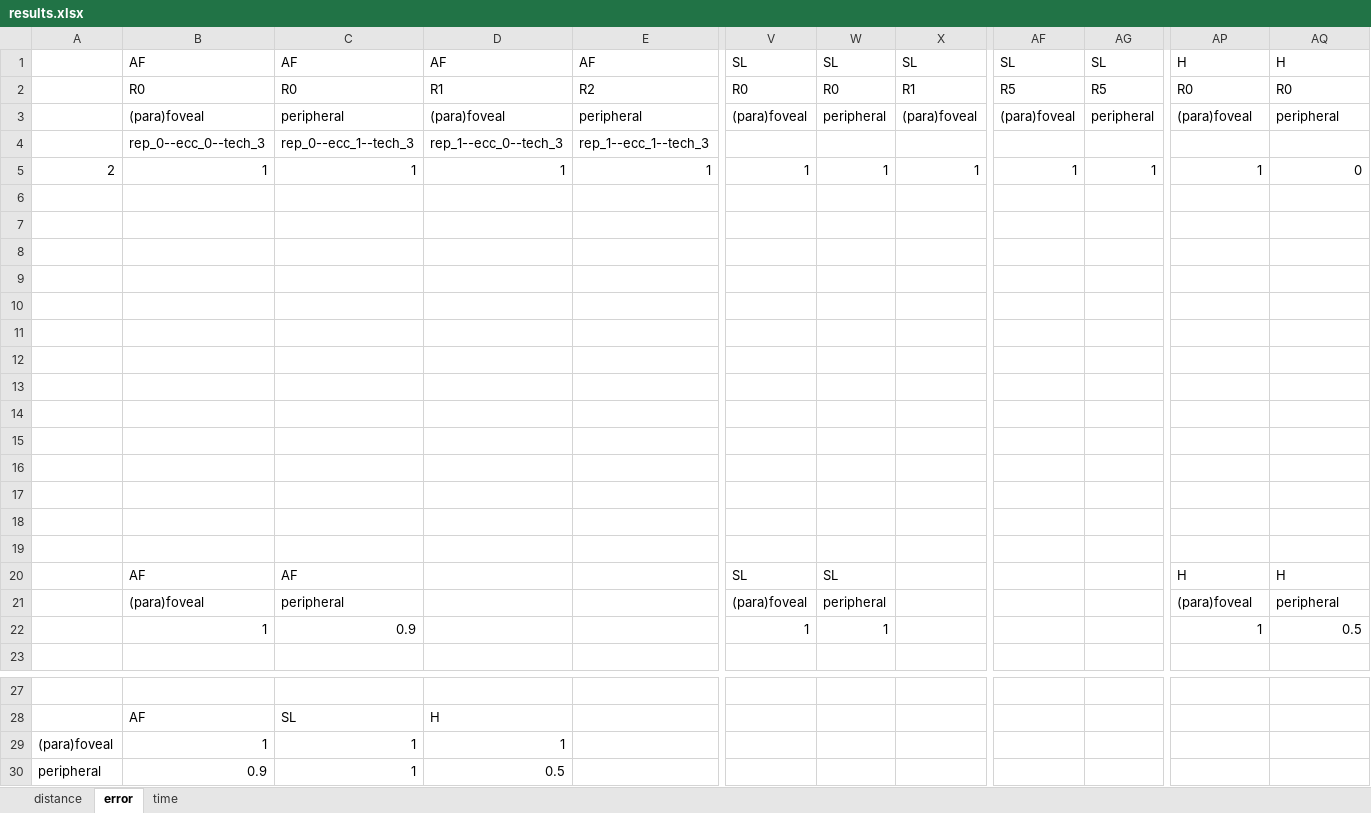
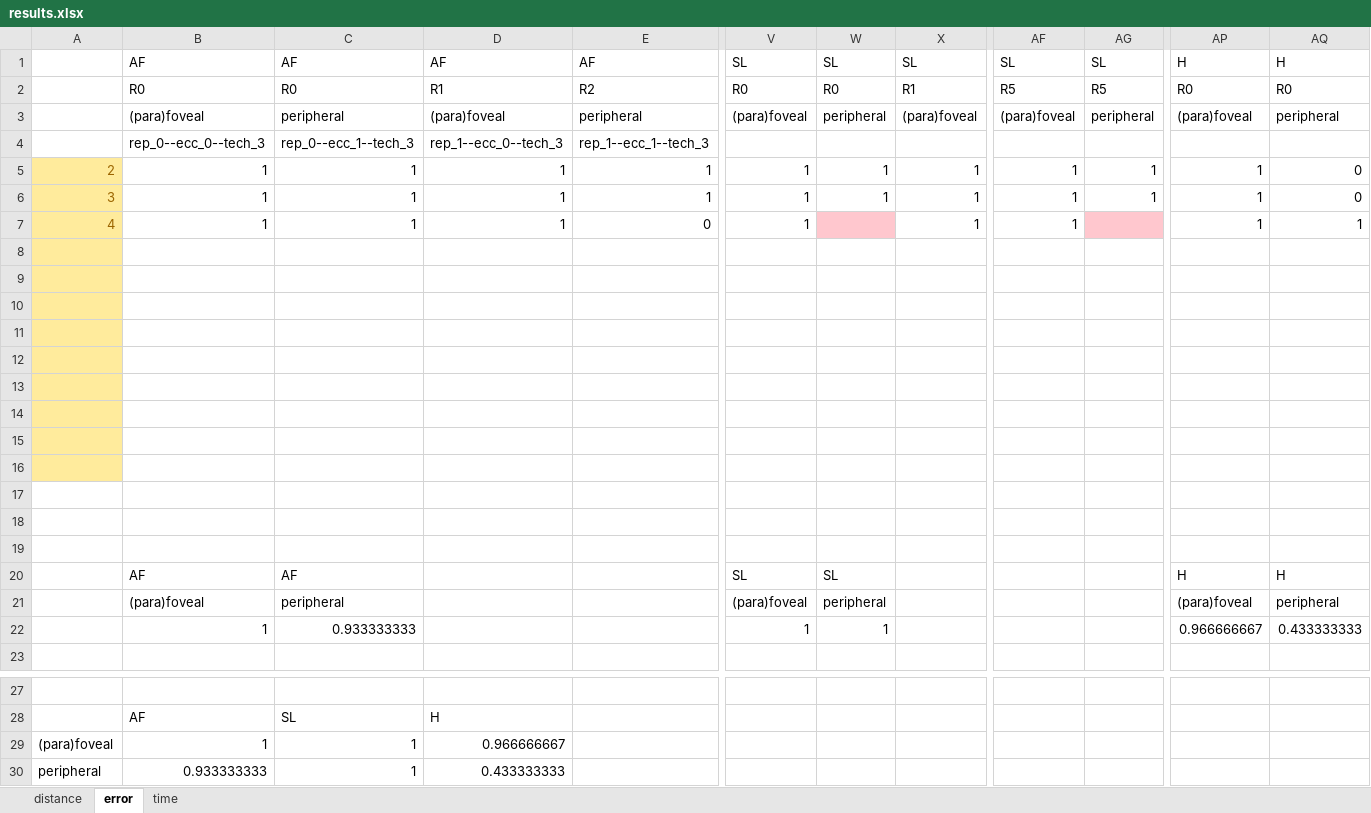
Before and after one commit to PerceptionStudy/Pilot4, an Excel workbook: UnityProject/results.xlsx, sheet error, drawn as a sheet; only a part is shown, gaps mark what is left out; values as stored, in another font and other column widths than the file's, no borders; charts and pictures not drawn; rows hold the shown columns only; the diff names each change by its address in the sheet, - before the commit and + after, or states it on an @@ line.

```diff
--- a/UnityProject/results.xlsx (sheet error)
+++ b/UnityProject/results.xlsx (sheet error)
-A5:A16 fill: none
+A5:A16 fill: #FFEB9C
-A5 text colour: black
+A5 text colour: #9C6500
-row 6: (empty)
+row 6: 3 | 1 | 1 | 1 | 1 | 1 | 1 | 1 | 1 | 1 | 1 | 0
-row 7: (empty)
+row 7: 4 | 1 | 1 | 1 | 0 | 1 |  | 1 | 1 |  | 1 | 1
-W7 fill: none
+W7 fill: #FFC7CE
-AG7 fill: none
+AG7 fill: #FFC7CE
-C22: 0.9
+C22: 0.933333333
-AP22: 1
+AP22: 0.966666667
-AQ22: 0.5
+AQ22: 0.433333333
-D29: 1
+D29: 0.966666667
-B30: 0.9
+B30: 0.933333333
-D30: 0.5
+D30: 0.433333333
```
Also changed, not shown: sheet time, sheet distance, formulas that keep their value, charts or pictures.
